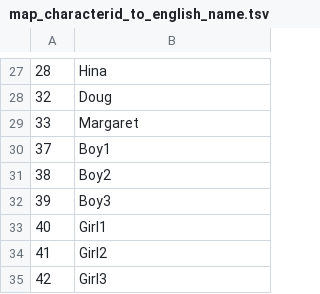
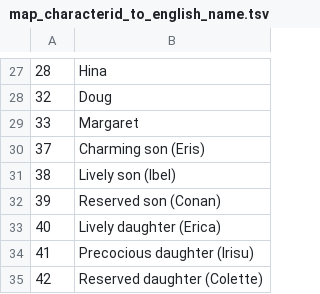
Before and after one commit to lqkhoo/rf-calculator, a TSV file: tsv/map_characterid_to_english_name.tsv, drawn as a sheet; only a part is shown, gaps mark what is left out.

Commit message:
Character bindings complete

```diff
--- a/tsv/map_characterid_to_english_name.tsv
+++ b/tsv/map_characterid_to_english_name.tsv
@@ -29,7 +29,7 @@
 33	Margaret
-37	Boy1
-38	Boy2
-39	Boy3
-40	Girl1
-41	Girl2
-42	Girl3
+37	Charming son (Eris)
+38	Lively son (Ibel)
+39	Reserved son (Conan)
+40	Lively daughter (Erica)
+41	Precocious daughter (Irisu)
+42	Reserved daughter (Colette)
```
Also changed, not shown: tsv/map_characterid_to_japanese_name_shiftjis.tsv, 32 other files.
